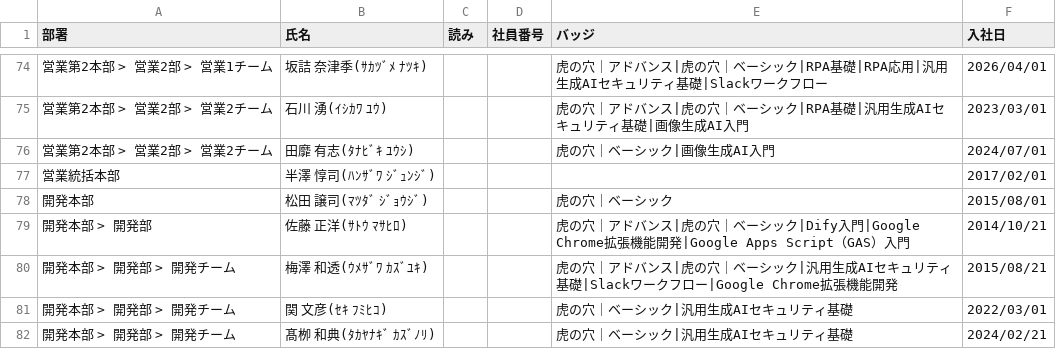
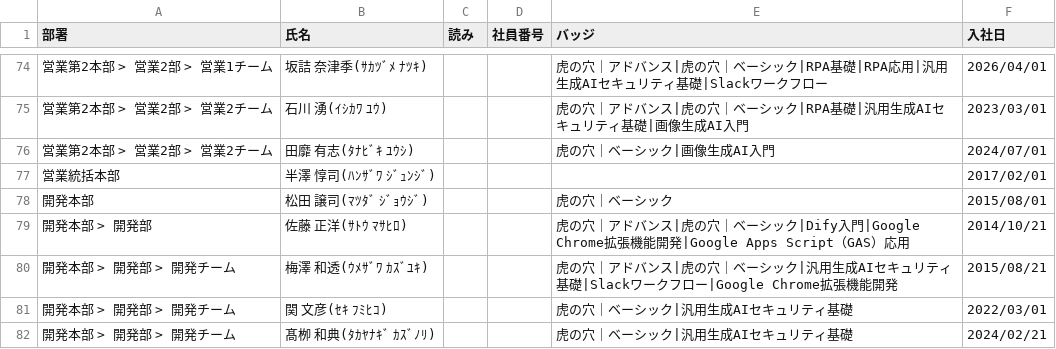
Before and after one commit to coty0322/badge-data, a CSV file: gmo_badges (13).csv, drawn as a sheet; only a part is shown, gaps mark what is left out; the diff covers the shown part only.

Commit message:
バッジデータ更新 2026/6/5 14:30:50

```diff
--- a/gmo_badges (13).csv
+++ b/gmo_badges (13).csv
@@ -78,3 +78,3 @@
 "開発本部","松田 譲司(ﾏﾂﾀﾞ ｼﾞｮｳｼﾞ)","","","虎の穴｜ベーシック","2015/08/01"
-"開発本部 > 開発部","佐藤 正洋(ｻﾄｳ ﾏｻﾋﾛ)","","","虎の穴｜アドバンス|虎の穴｜ベーシック|Dify入門|Google Chrome拡張機能開発|Google Apps Script（GAS）入門","2014/10/21"
+"開発本部 > 開発部","佐藤 正洋(ｻﾄｳ ﾏｻﾋﾛ)","","","虎の穴｜アドバンス|虎の穴｜ベーシック|Dify入門|Google Chrome拡張機能開発|Google Apps Script（GAS）応用","2014/10/21"
 "開発本部 > 開発部 > 開発チーム","梅澤 和透(ｳﾒｻﾞﾜ ｶｽﾞﾕｷ)","","","虎の穴｜アドバンス|虎の穴｜ベーシック|汎用生成AIセキュリティ基礎|Slackワークフロー|Google Chrome拡張機能開発","2015/08/21"
```
Also changed, not shown: 10 edited cells elsewhere in this file.
